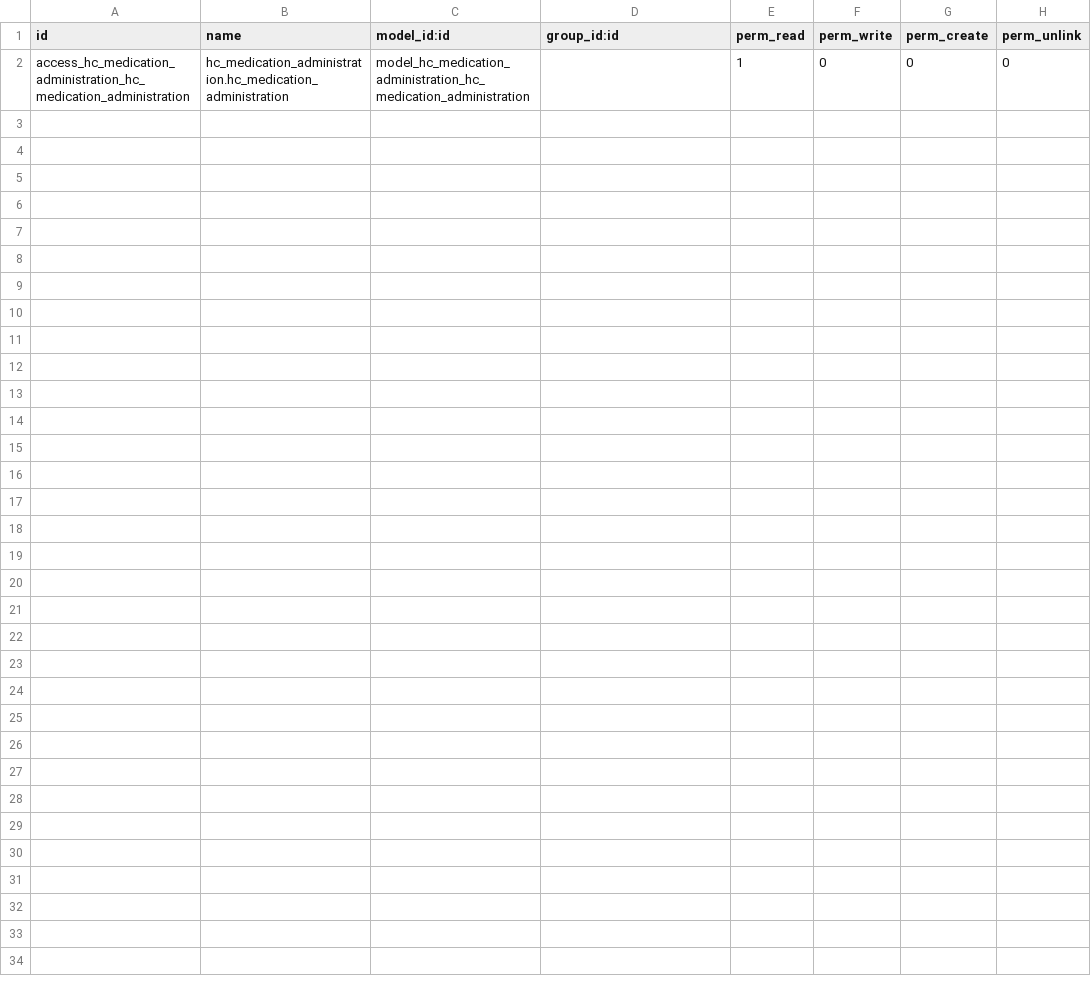
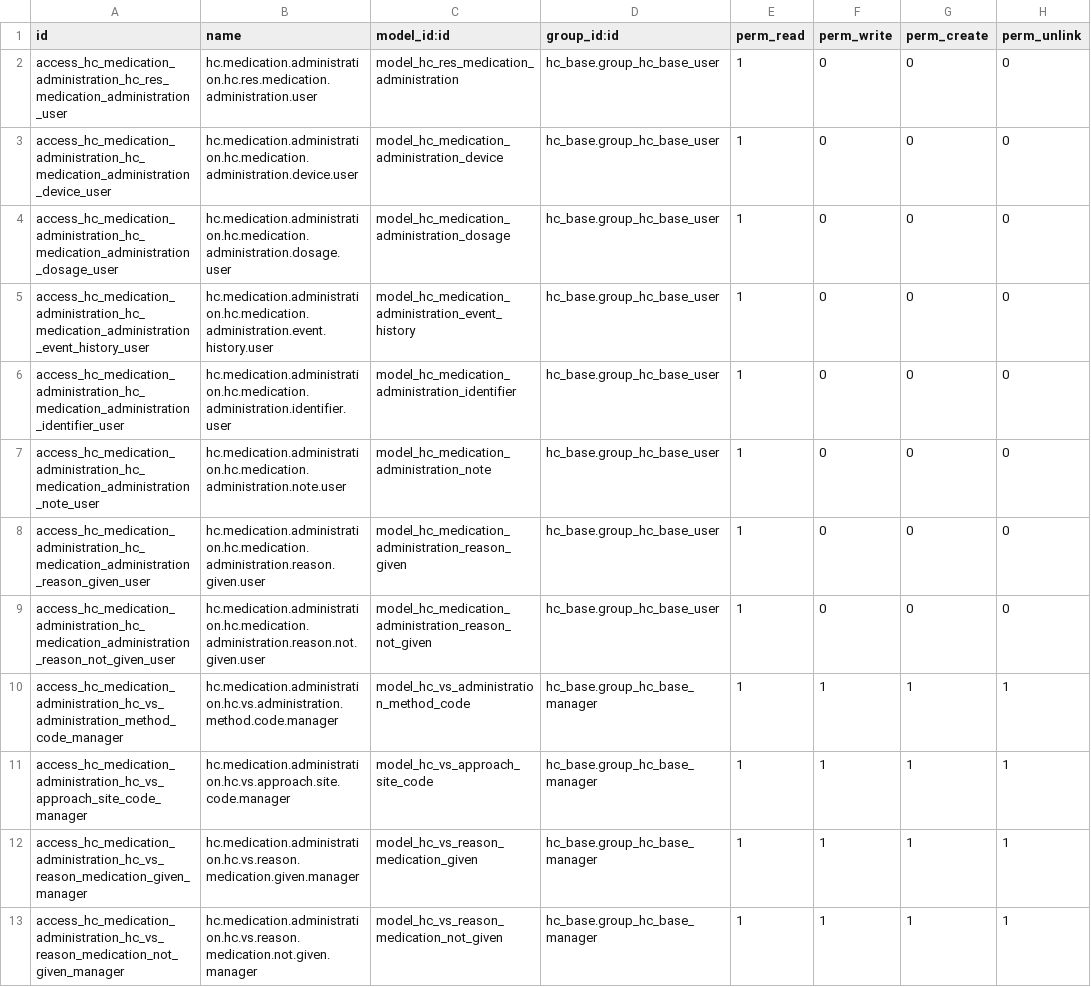
Before and after one commit to LasLabs/odoo-fhir, a CSV file: addons/hc_medication_administration/security/ir.model.access.csv, drawn as a sheet.

```diff
--- a/addons/hc_medication_administration/security/ir.model.access.csv
+++ b/addons/hc_medication_administration/security/ir.model.access.csv
@@ -1,2 +1,13 @@
 id,name,model_id:id,group_id:id,perm_read,perm_write,perm_create,perm_unlink
-access_hc_medication_administration_hc_medication_administration,hc_medication_administration.hc_medication_administration,model_hc_medication_administration_hc_medication_administration,,1,0,0,0
+access_hc_medication_administration_hc_res_medication_administration_user,hc.medication.administration.hc.res.medication.administration.user,model_hc_res_medication_administration,hc_base.group_hc_base_user,1,0,0,0
+access_hc_medication_administration_hc_medication_administration_device_user,hc.medication.administration.hc.medication.administration.device.user,model_hc_medication_administration_device,hc_base.group_hc_base_user,1,0,0,0
+access_hc_medication_administration_hc_medication_administration_dosage_user,hc.medication.administration.hc.medication.administration.dosage.user,model_hc_medication_administration_dosage,hc_base.group_hc_base_user,1,0,0,0
+access_hc_medication_administration_hc_medication_administration_event_history_user,hc.medication.administration.hc.medication.administration.event.history.user,model_hc_medication_administration_event_history,hc_base.group_hc_base_user,1,0,0,0
+access_hc_medication_administration_hc_medication_administration_identifier_user,hc.medication.administration.hc.medication.administration.identifier.user,model_hc_medication_administration_identifier,hc_base.group_hc_base_user,1,0,0,0
+access_hc_medication_administration_hc_medication_administration_note_user,hc.medication.administration.hc.medication.administration.note.user,model_hc_medication_administration_note,hc_base.group_hc_base_user,1,0,0,0
+access_hc_medication_administration_hc_medication_administration_reason_given_user,hc.medication.administration.hc.medication.administration.reason.given.user,model_hc_medication_administration_reason_given,hc_base.group_hc_base_user,1,0,0,0
+access_hc_medication_administration_hc_medication_administration_reason_not_given_user,hc.medication.administration.hc.medication.administration.reason.not.given.user,model_hc_medication_administration_reason_not_given,hc_base.group_hc_base_user,1,0,0,0
+access_hc_medication_administration_hc_vs_administration_method_code_manager,hc.medication.administration.hc.vs.administration.method.code.manager,model_hc_vs_administration_method_code,hc_base.group_hc_base_manager,1,1,1,1
+access_hc_medication_administration_hc_vs_approach_site_code_manager,hc.medication.administration.hc.vs.approach.site.code.manager,model_hc_vs_approach_site_code,hc_base.group_hc_base_manager,1,1,1,1
+access_hc_medication_administration_hc_vs_reason_medication_given_manager,hc.medication.administration.hc.vs.reason.medication.given.manager,model_hc_vs_reason_medication_given,hc_base.group_hc_base_manager,1,1,1,1
+access_hc_medication_administration_hc_vs_reason_medication_not_given_manager,hc.medication.administration.hc.vs.reason.medication.not.given.manager,model_hc_vs_reason_medication_not_given,hc_base.group_hc_base_manager,1,1,1,1
```
Also changed, not shown: addons/hc_medication_dispense/security/ir.model.access.csv, addons/hc_medication_statement/security/ir.model.access.csv, 29 other files.
